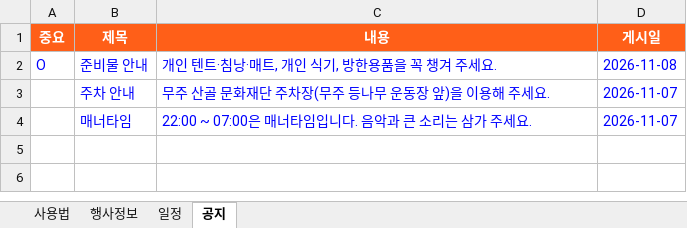
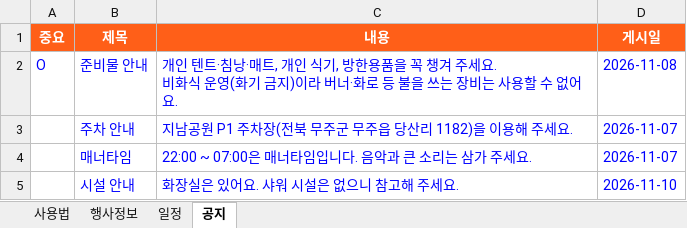
Before and after one commit to backpackstay/kimchi, an Excel workbook: schedule.xlsx, sheet 공지, drawn as a sheet; values as stored, in another font and other column widths than the file's, no borders; ↵ is a line break in a cell; the diff names each change by its address in the sheet, - before the commit and + after, or states it on an @@ line.

```diff
--- a/schedule.xlsx (sheet 공지)
+++ b/schedule.xlsx (sheet 공지)
-C2 (내용): …주세요.
+C2 (내용): …주세요. ↵ 비화식 운영(화기 금지)이라 버너·화로 등 불을 쓰는 장비는 사용할 수 없어요.
-C3 (내용): 무주 산골 문화재단 주차장(무주 등나무 운동장 앞)을 이용해 주세요.
+C3 (내용): 지남공원 P1 주차장(전북 무주군 무주읍 당산리 1182)을 이용해 주세요.
+row 5:  | 시설 안내 | 화장실은 있어요. 샤워 시설은 없으니 참고해 주세요. | 2026-11-10
```
Also changed, not shown: sheet 일정, sheet 행사정보.
